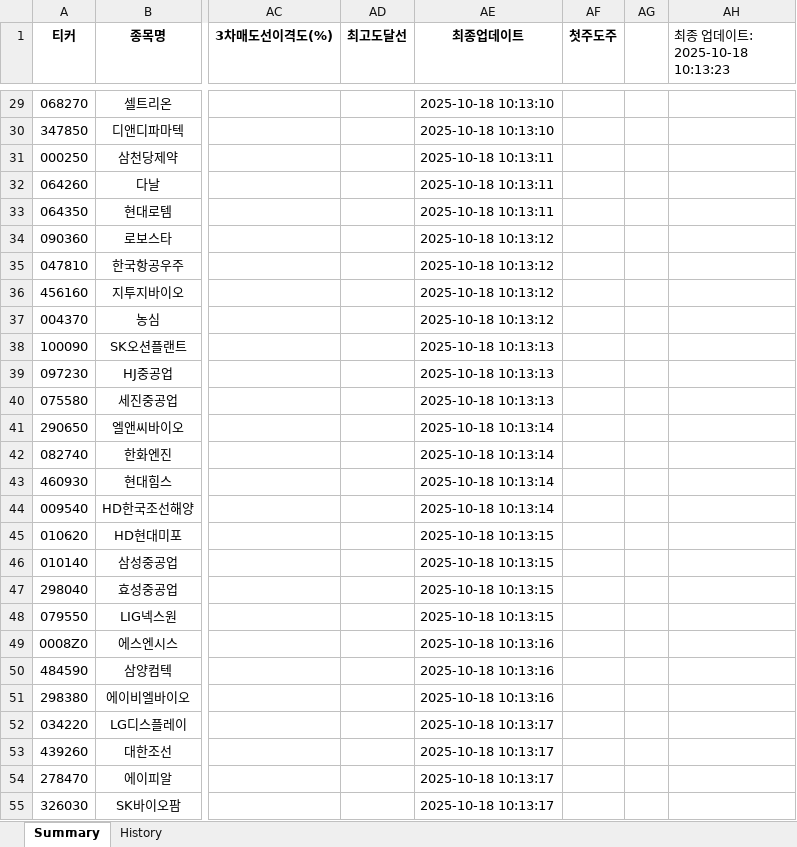
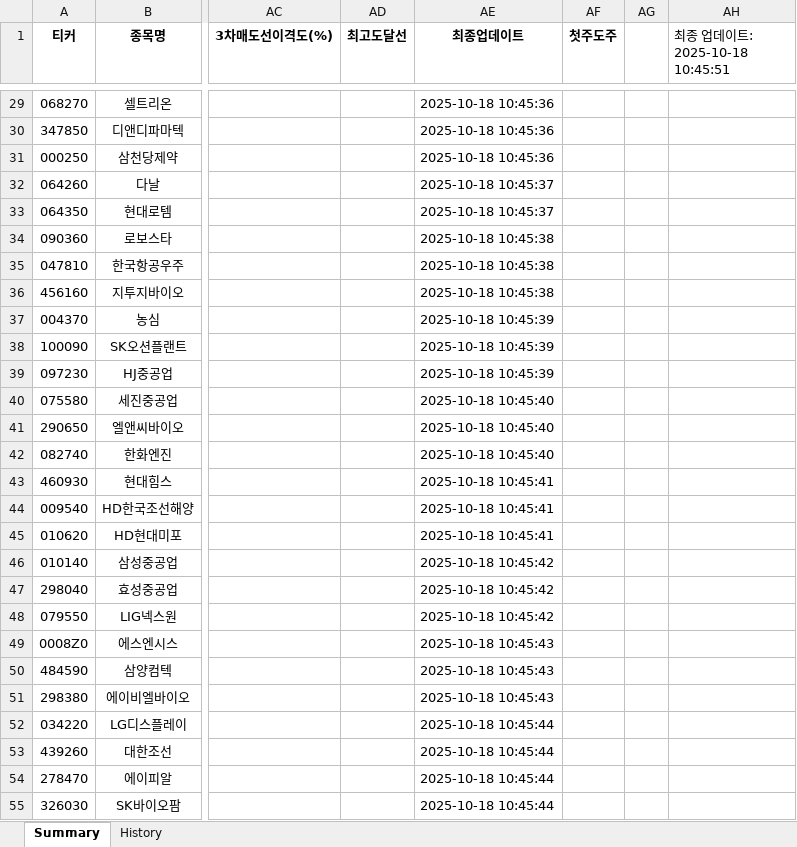
Before and after one commit to Logani-bot/S12, an Excel workbook: output/trading_signals.xlsx, sheet Summary, drawn as a sheet; only a part is shown, gaps mark what is left out; values as stored, in another font and other column widths than the file's, no borders; the diff covers the shown part only; the diff names each change by its address in the sheet, - before the commit and + after, or states it on an @@ line.

```diff
--- a/output/trading_signals.xlsx (sheet Summary)
+++ b/output/trading_signals.xlsx (sheet Summary)
-AH1: 최종 업데이트: 2025-10-18 10:13:23
+AH1: 최종 업데이트: 2025-10-18 10:45:51
-AE29:AE30 (최종업데이트): 2025-10-18 10:13:10
+AE29:AE30 (최종업데이트): 2025-10-18 10:45:36
-AE31 (최종업데이트): 2025-10-18 10:13:11
+AE31 (최종업데이트): 2025-10-18 10:45:36
-AE32:AE33 (최종업데이트): 2025-10-18 10:13:11
+AE32:AE33 (최종업데이트): 2025-10-18 10:45:37
-AE34:AE36 (최종업데이트): 2025-10-18 10:13:12
+AE34:AE36 (최종업데이트): 2025-10-18 10:45:38
-AE37 (최종업데이트): 2025-10-18 10:13:12
+AE37 (최종업데이트): 2025-10-18 10:45:39
-AE38:AE39 (최종업데이트): 2025-10-18 10:13:13
+AE38:AE39 (최종업데이트): 2025-10-18 10:45:39
-AE40 (최종업데이트): 2025-10-18 10:13:13
+AE40 (최종업데이트): 2025-10-18 10:45:40
-AE41:AE42 (최종업데이트): 2025-10-18 10:13:14
+AE41:AE42 (최종업데이트): 2025-10-18 10:45:40
-AE43:AE44 (최종업데이트): 2025-10-18 10:13:14
+AE43:AE44 (최종업데이트): 2025-10-18 10:45:41
-AE45 (최종업데이트): 2025-10-18 10:13:15
+AE45 (최종업데이트): 2025-10-18 10:45:41
-AE46:AE48 (최종업데이트): 2025-10-18 10:13:15
+AE46:AE48 (최종업데이트): 2025-10-18 10:45:42
-AE49:AE51 (최종업데이트): 2025-10-18 10:13:16
+AE49:AE51 (최종업데이트): 2025-10-18 10:45:43
-AE52:AE55 (최종업데이트): 2025-10-18 10:13:17
+AE52:AE55 (최종업데이트): 2025-10-18 10:45:44
```
Also changed, not shown: 45 edited cells elsewhere in this sheet, 3 other files.
